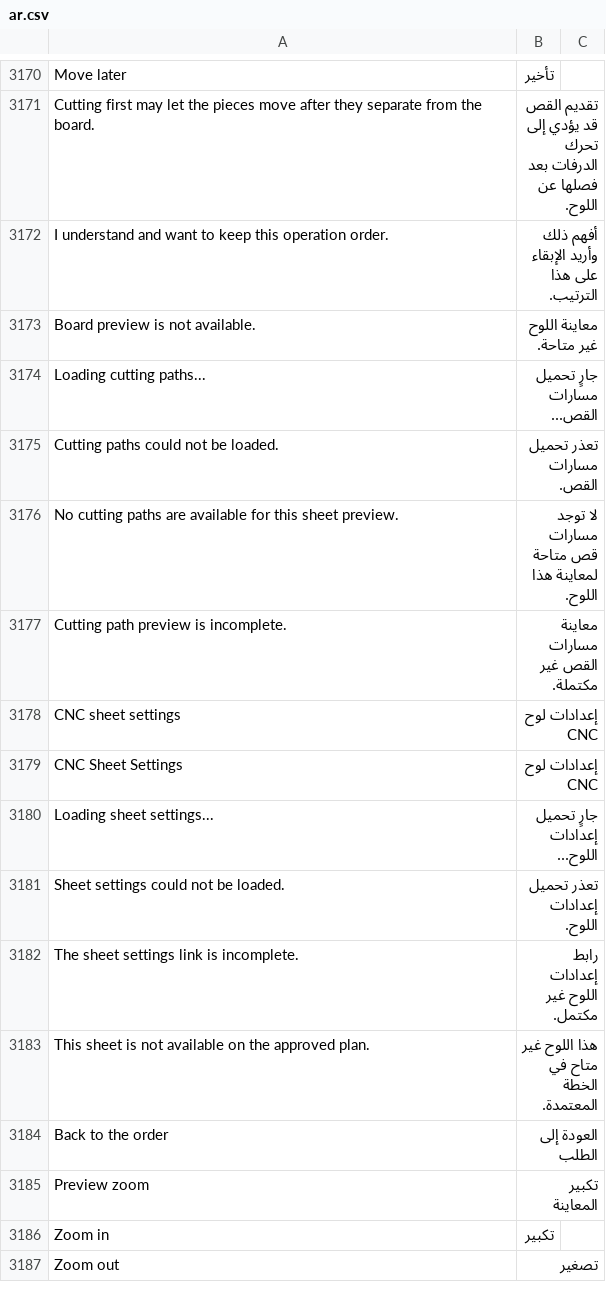
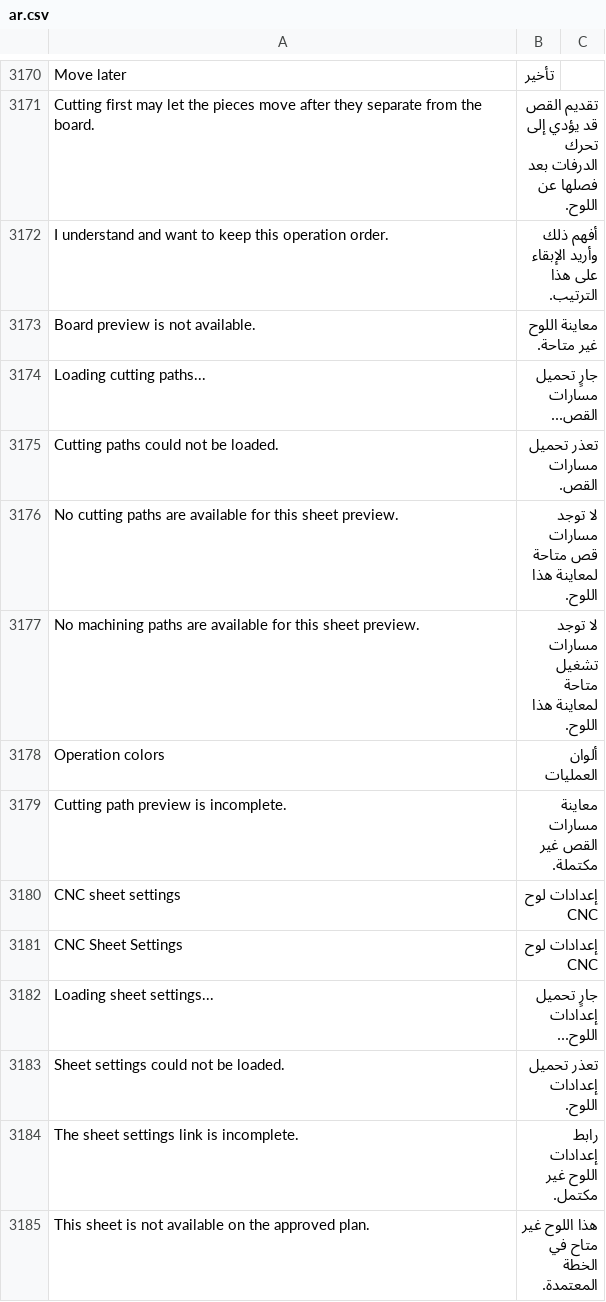
Before and after one commit to Hasan-Alhendi/almdina-erp, a CSV file: almdina_erp/translations/ar.csv, drawn as a sheet; only a part is shown, gaps mark what is left out; the shorter side is filled out with more unchanged rows; the diff names each change by its address in the sheet, - before the commit and + after, or states it on an @@ line.

Commit message:
feat: update operational files CSS and enhance CNC cut preview functionality
- Incremented version for operational files CSS to improve layout and responsiveness.
- Updated JavaScript to reflect changes in operational files CSS version.
- Added new CSS styles for CNC cut preview legend and improved layout for operational sheet dialogs.
- Enhanced test coverage for cut execution logic and operational file previews.
- Updated translations for improved clarity in UI messages related to machining paths.

```diff
--- a/almdina_erp/translations/ar.csv
+++ b/almdina_erp/translations/ar.csv
+row 3177: No machining paths are available for this sheet preview. | لا توجد مسارات تشغيل متاحة لمعاينة هذا اللوح.
+row 3178: Operation colors | ألوان العمليات
```
Also changed, not shown: 6 other files.
